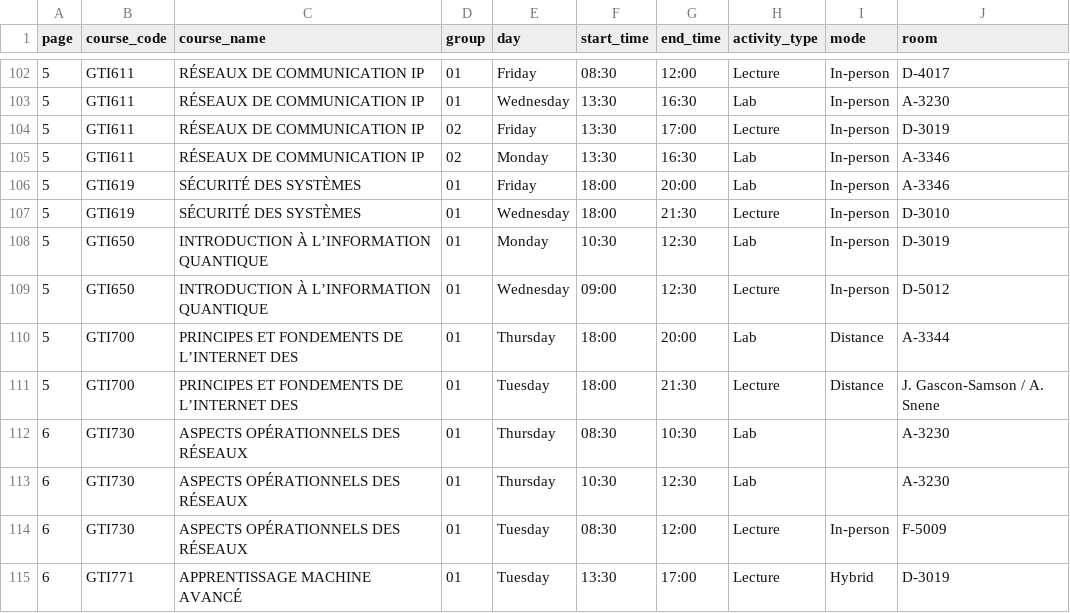
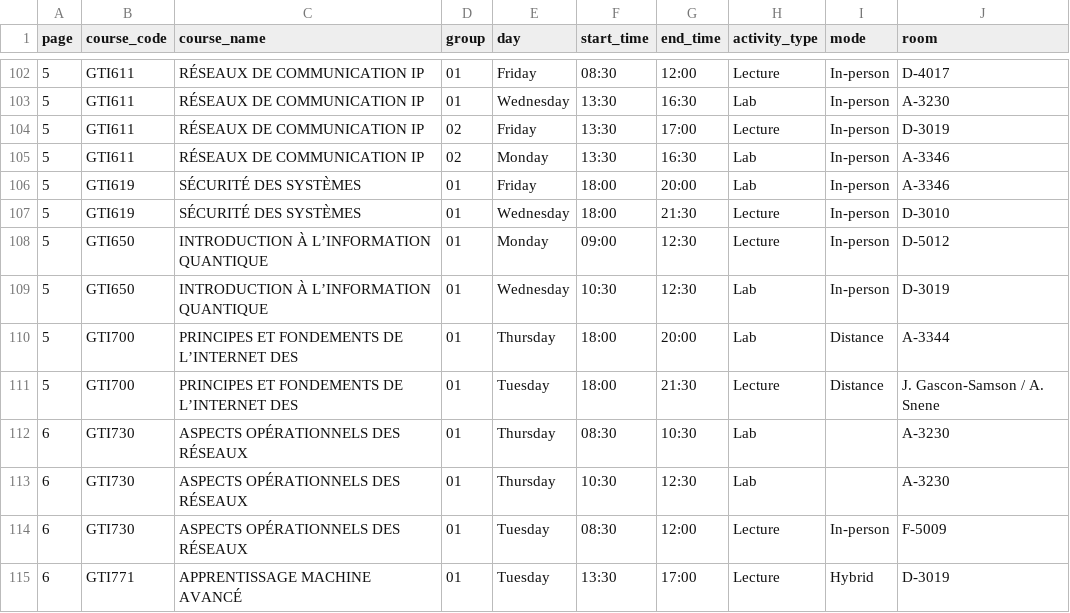
Before and after one commit to olivier0922/schedule-generator-ETS, a CSV file: data/A-2026_gti.csv, drawn as a sheet; only a part is shown, gaps mark what is left out.

```diff
--- a/data/A-2026_gti.csv
+++ b/data/A-2026_gti.csv
@@ -107,4 +107,4 @@
 5,GTI619,SÉCURITÉ DES SYSTÈMES,01,Wednesday,18:00,21:30,Lecture,In-person,D-3010
-5,GTI650,INTRODUCTION À L’INFORMATION QUANTIQUE,01,Monday,10:30,12:30,Lab,In-person,D-3019
-5,GTI650,INTRODUCTION À L’INFORMATION QUANTIQUE,01,Wednesday,09:00,12:30,Lecture,In-person,D-5012
+5,GTI650,INTRODUCTION À L’INFORMATION QUANTIQUE,01,Monday,09:00,12:30,Lecture,In-person,D-5012
+5,GTI650,INTRODUCTION À L’INFORMATION QUANTIQUE,01,Wednesday,10:30,12:30,Lab,In-person,D-3019
 5,GTI700,PRINCIPES ET FONDEMENTS DE L’INTERNET DES,01,Thursday,18:00,20:00,Lab,Distance,A-3344
```
Also changed, not shown: data/A-2026_ele.csv, data/A-2026_log.csv, 5 other files.
